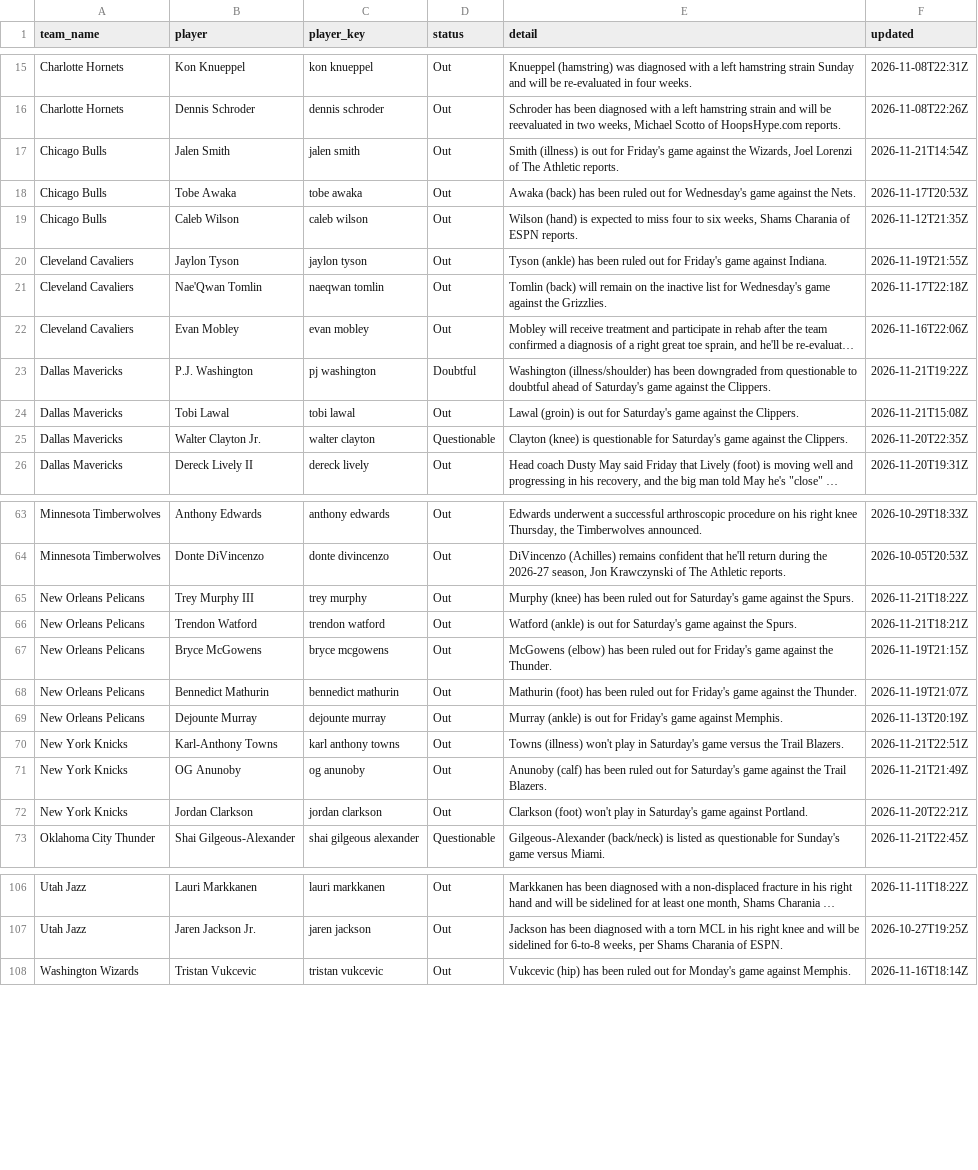
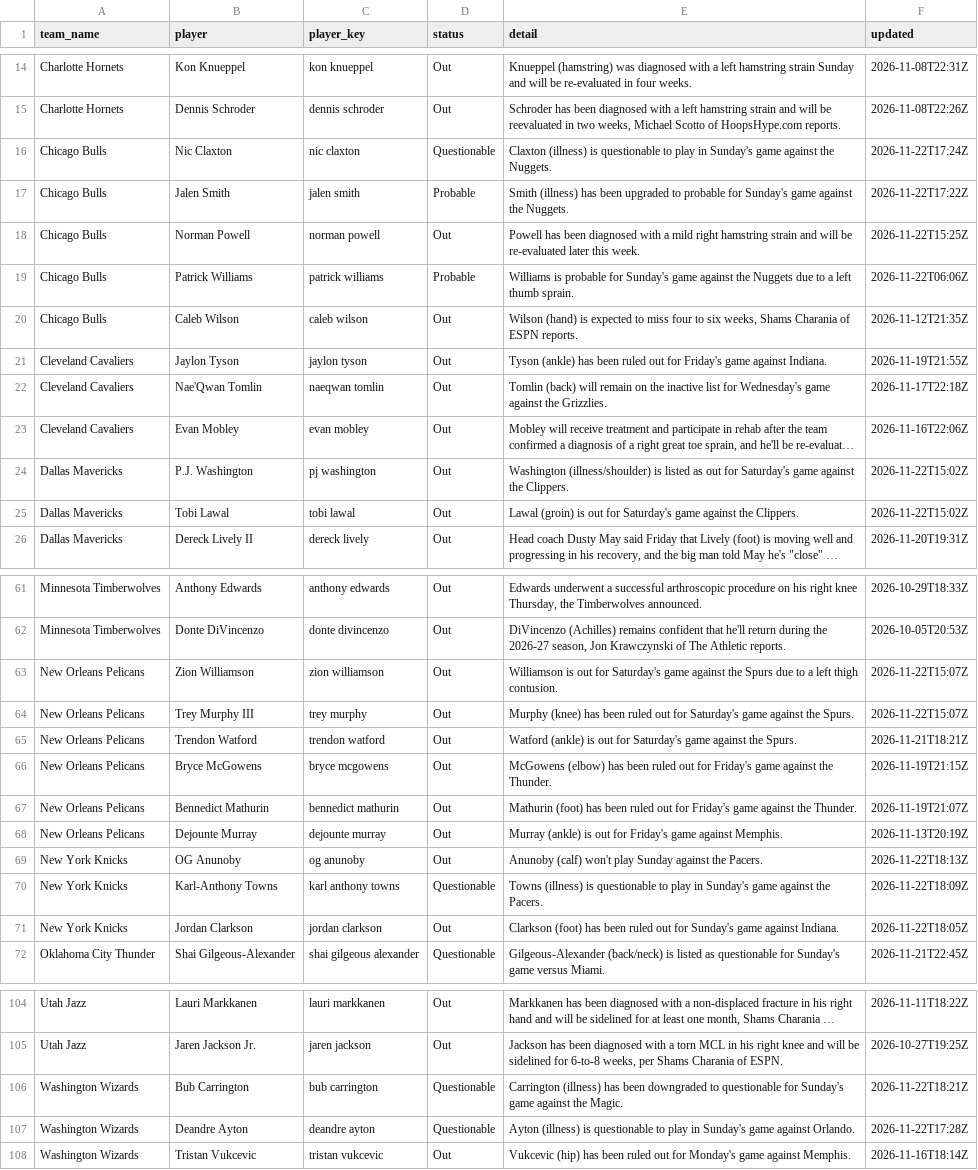
Before and after one commit to darcyedmiston/nba-odds, a CSV file: data/injuries/latest.csv, drawn as a sheet; only a part is shown, gaps mark what is left out; long unchanged cells end in …; removed rows and columns are numbered as before the commit, all else as after; the diff covers the shown part only; the diff names each change by its address in the sheet, - before the commit and + after, or states it on an @@ line.

```diff
--- a/data/injuries/latest.csv
+++ b/data/injuries/latest.csv
+row 16: Chicago Bulls | Nic Claxton | nic claxton | Questionable | Claxton (illness) is questionable to play in Sunday's game against the Nuggets. | 2026-11-22T17:24Z
-D17 (status): Out
+D17 (status): Probable
-E17 (detail): Smith (illness) is out for Friday's game against the Wizards, Joel Lorenzi of The Athletic reports.
+E17 (detail): Smith (illness) has been upgraded to probable for Sunday's game against the Nuggets.
-F17 (updated): 2026-11-21T14:54Z
+F17 (updated): 2026-11-22T17:22Z
-B18 (player): Tobe Awaka
+B18 (player): Norman Powell
-C18 (player_key): tobe awaka
+C18 (player_key): norman powell
-E18 (detail): Awaka (back) has been ruled out for Wednesday's game against the Nets.
+E18 (detail): Powell has been diagnosed with a mild right hamstring strain and will be re-evaluated later this week.
-F18 (updated): 2026-11-17T20:53Z
+F18 (updated): 2026-11-22T15:25Z
+row 19: Chicago Bulls | Patrick Williams | patrick williams | Probable | Williams is probable for Sunday's game against the Nuggets due to a left thumb sprain. | 2026-11-22T06:06Z
-D24 (status): Doubtful
+D24 (status): Out
-E24 (detail): Washington (illness/shoulder) has been downgraded from questionable to doubtful ahead of Saturday's game…
+E24 (detail): Washington (illness/shoulder) is listed as out for Saturday's game…
-F24 (updated): 2026-11-21T19:22Z
+F24 (updated): 2026-11-22T15:02Z
-F25 (updated): 2026-11-21T15:08Z
+F25 (updated): 2026-11-22T15:02Z
-row 25: Dallas Mavericks | Walter Clayton Jr. | walter clayton | Questionable | Clayton (knee) is questionable for Saturday's game against the Clippers. | 2026-11-20T22:35Z
+row 63: New Orleans Pelicans | Zion Williamson | zion williamson | Out | Williamson is out for Saturday's game against the Spurs due to a left thigh contusion. | 2026-11-22T15:07Z
-F64 (updated): 2026-11-21T18:22Z
+F64 (updated): 2026-11-22T15:07Z
-row 70: New York Knicks | Karl-Anthony Towns | karl anthony towns | Out | Towns (illness) won't play in Saturday's game versus the Trail Blazers. | 2026-11-21T22:51Z
-E69 (detail): Anunoby (calf) has been ruled out for Saturday's game against the Trail Blazers.
+E69 (detail): Anunoby (calf) won't play Sunday against the Pacers.
-F69 (updated): 2026-11-21T21:49Z
+F69 (updated): 2026-11-22T18:13Z
+row 70: New York Knicks | Karl-Anthony Towns | karl anthony towns | Questionable | Towns (illness) is questionable to play in Sunday's game against the Pacers. | 2026-11-22T18:09Z
-E71 (detail): Clarkson (foot) won't play in Saturday's game against Portland.
+E71 (detail): Clarkson (foot) has been ruled out for Sunday's game against Indiana.
-F71 (updated): 2026-11-20T22:21Z
+F71 (updated): 2026-11-22T18:05Z
+row 106: Washington Wizards | Bub Carrington | bub carrington | Questionable | Carrington (illness) has been downgraded to questionable for Sunday's game against the Magic. | 2026-11-22T18:21Z
+row 107: Washington Wizards | Deandre Ayton | deandre ayton | Questionable | Ayton (illness) is questionable to play in Sunday's game against Orlando. | 2026-11-22T17:28Z
```
Also changed, not shown: 3 added rows, 7 removed rows and 14 edited cells elsewhere in this file, odds/game_lines.csv, 10 other files.
